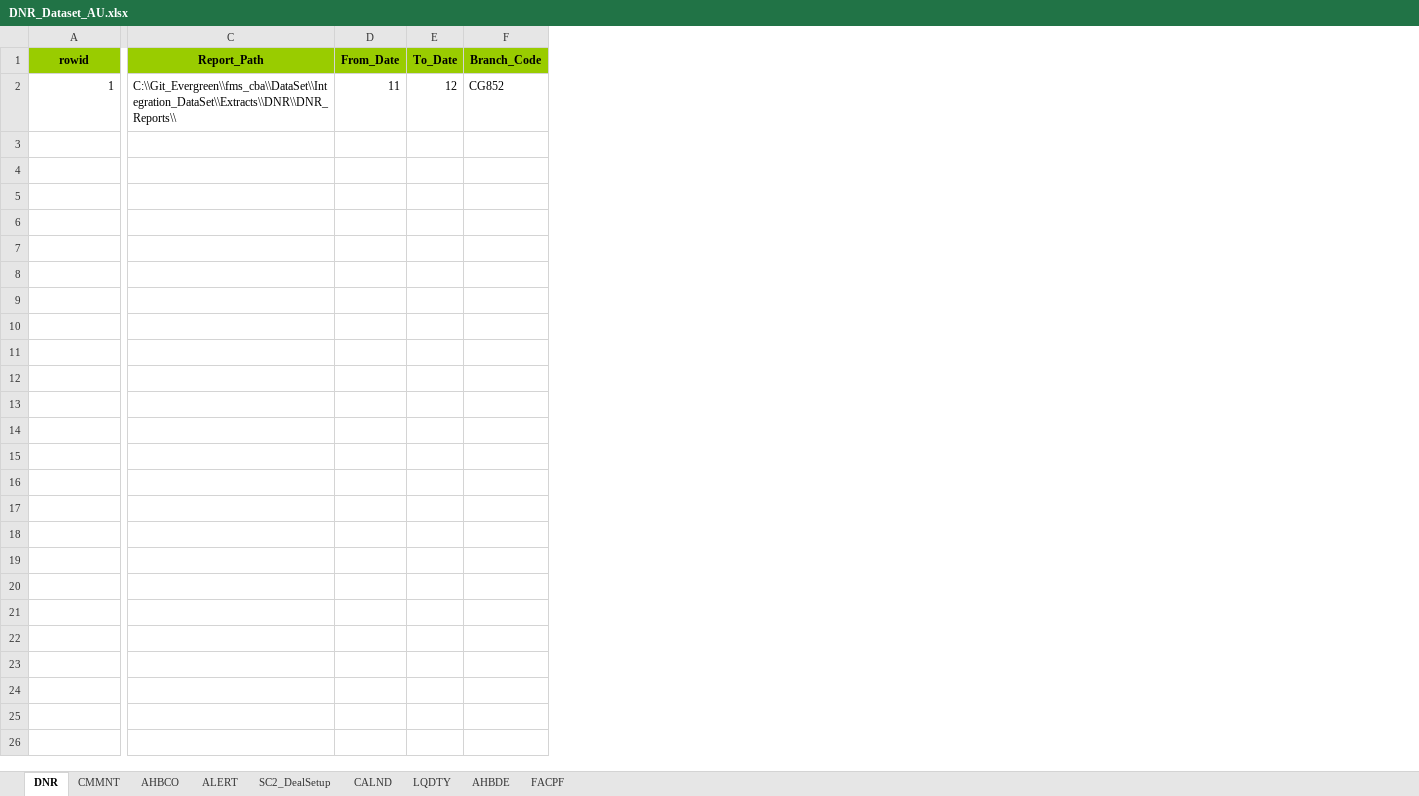
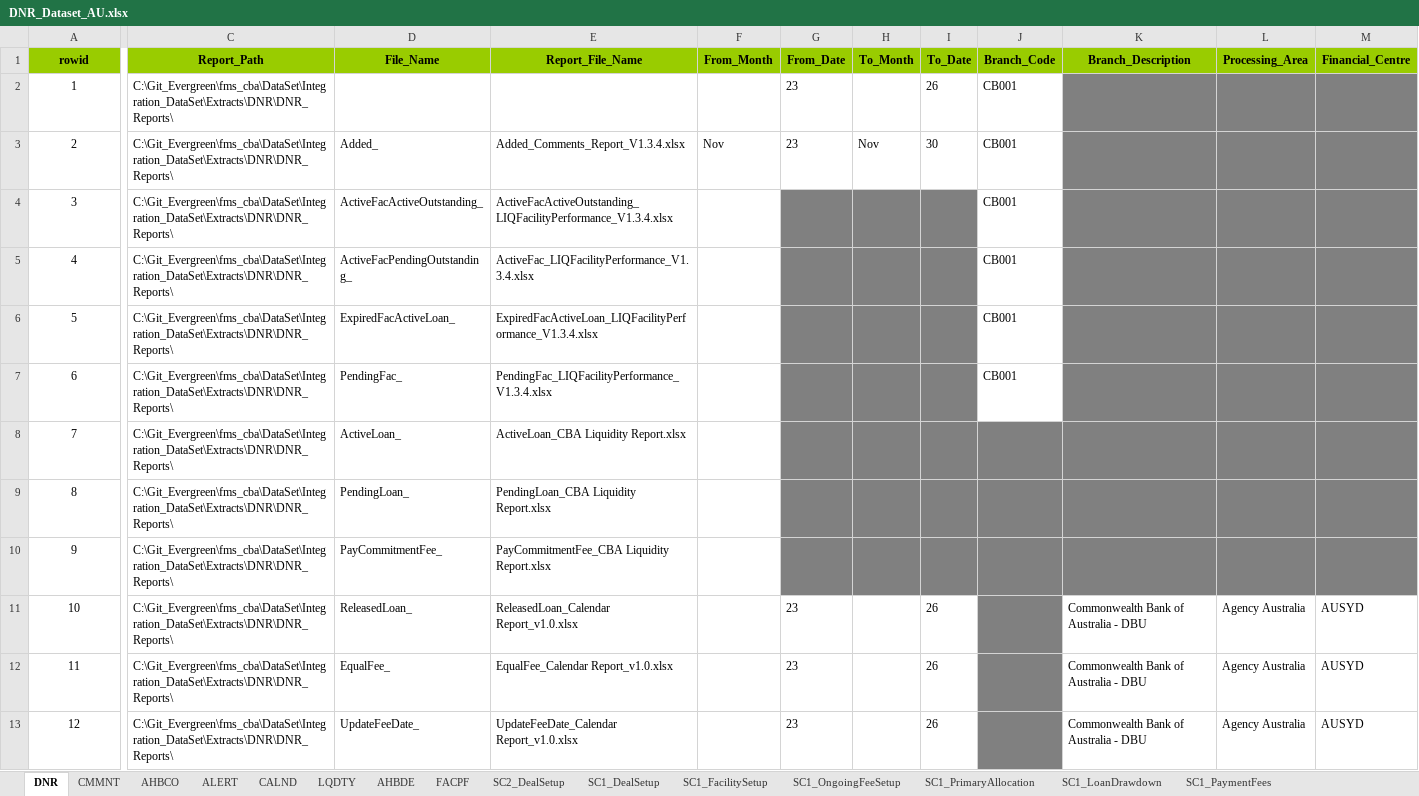
Before and after one commit to shirleenhong/automation-loan-application-cba, an Excel workbook: DataSet/Integration_DataSet/Extracts/DNR/DNR_Dataset_AU.xlsx, sheet DNR, drawn as a sheet; only a part is shown, gaps mark what is left out; values as stored, in another font and other column widths than the file's, no borders; addresses are those after the commit; rows hold the shown columns only; the diff names each change by its address in the sheet, - before the commit and + after, or states it on an @@ line.

```diff
--- a/DataSet/Integration_DataSet/Extracts/DNR/DNR_Dataset_AU.xlsx (sheet DNR)
+++ b/DataSet/Integration_DataSet/Extracts/DNR/DNR_Dataset_AU.xlsx (sheet DNR)
+sheet tab: SC1_DealSetup
+sheet tab: SC1_FacilitySetup
+sheet tab: SC1_OngoingFeeSetup
+sheet tab: SC1_PrimaryAllocation
+sheet tab: SC1_LoanDrawdown
+sheet tab: SC1_PaymentFees
@@ sheet tab order changed: DNR | CMMNT | AHBCO | ALERT | CALND | LQDTY | AHBDE | FACPF | SC2_DealSetup | SC1_DealSetup | SC1_FacilitySetup | SC1_OngoingFeeSetup | SC1_PrimaryAllocation | SC1_LoanDrawdown | SC1_PaymentFees @@
+column D (File_Name), empty
+column E (Report_File_Name), empty
+column F (From_Month), empty
+column H (To_Month), empty
+column K (Branch_Description), empty
+column L (Processing_Area), empty
+column M (Financial_Centre), empty
-A2 alignment: right
+A2 alignment: center
-C2 (Report_Path): C:\\Git_Evergreen\\fms_cba\\DataSet\\Integration_DataSet\\Extracts\\DNR\\DNR_Reports\\
+C2 (Report_Path): C:\Git_Evergreen\fms_cba\DataSet\Integration_DataSet\Extracts\DNR\DNR_Reports\
-G2 (From_Date): 11
+G2 (From_Date): 23
-I2 (To_Date): 12
+I2 (To_Date): 26
-J2 (Branch_Code): CG852
+J2 (Branch_Code): CB001
+row 3: 2 | C:\Git_Evergreen\fms_cba\DataSet\Integration_DataSet\Extracts\DNR\DNR_Reports\ | Added_ | Added_Comments_Report_V1.3.4.xlsx | Nov | 23 | Nov | 30 | CB001
+row 4: 3 | C:\Git_Evergreen\fms_cba\DataSet\Integration_DataSet\Extracts\DNR\DNR_Reports\ | ActiveFacActiveOutstanding_ | ActiveFacActiveOutstanding_LIQFacilityPerformance_V1.3.4.xlsx |  |  |  |  | CB001
+row 5: 4 | C:\Git_Evergreen\fms_cba\DataSet\Integration_DataSet\Extracts\DNR\DNR_Reports\ | ActiveFacPendingOutstanding_ | ActiveFac_LIQFacilityPerformance_V1.3.4.xlsx |  |  |  |  | CB001
+row 6: 5 | C:\Git_Evergreen\fms_cba\DataSet\Integration_DataSet\Extracts\DNR\DNR_Reports\ | ExpiredFacActiveLoan_ | ExpiredFacActiveLoan_LIQFacilityPerformance_V1.3.4.xlsx |  |  |  |  | CB001
+row 7: 6 | C:\Git_Evergreen\fms_cba\DataSet\Integration_DataSet\Extracts\DNR\DNR_Reports\ | PendingFac_ | PendingFac_LIQFacilityPerformance_V1.3.4.xlsx |  |  |  |  | CB001
+row 8: 7 | C:\Git_Evergreen\fms_cba\DataSet\Integration_DataSet\Extracts\DNR\DNR_Reports\ | ActiveLoan_ | ActiveLoan_CBA Liquidity Report.xlsx
+row 9: 8 | C:\Git_Evergreen\fms_cba\DataSet\Integration_DataSet\Extracts\DNR\DNR_Reports\ | PendingLoan_ | PendingLoan_CBA Liquidity Report.xlsx
+row 10: 9 | C:\Git_Evergreen\fms_cba\DataSet\Integration_DataSet\Extracts\DNR\DNR_Reports\ | PayCommitmentFee_ | PayCommitmentFee_CBA Liquidity Report.xlsx
+row 11: 10 | C:\Git_Evergreen\fms_cba\DataSet\Integration_DataSet\Extracts\DNR\DNR_Reports\ | ReleasedLoan_ | ReleasedLoan_Calendar Report_v1.0.xlsx |  | 23 |  | 26 |  | Commonwealth Bank of Australia - DBU | Agency Australia | AUSYD
+row 12: 11 | C:\Git_Evergreen\fms_cba\DataSet\Integration_DataSet\Extracts\DNR\DNR_Reports\ | EqualFee_ | EqualFee_Calendar Report_v1.0.xlsx |  | 23 |  | 26 |  | Commonwealth Bank of Australia - DBU | Agency Australia | AUSYD
+row 13: 12 | C:\Git_Evergreen\fms_cba\DataSet\Integration_DataSet\Extracts\DNR\DNR_Reports\ | UpdateFeeDate_ | UpdateFeeDate_Calendar Report_v1.0.xlsx |  | 23 |  | 26 |  | Commonwealth Bank of Australia - DBU | Agency Australia | AUSYD
```
Also changed, not shown: sheet ALERT, sheet CMMNT, sheet FACPF, sheet LQDTY, sheet CALND, sheet AHBCO, 1 more sheet, other sheet tabs, DataSet/Integration_DataSet/Extracts/DNR/DNR_Reports/Alerts_Report_V1.3.4.xlsx, DataSet/Integration_DataSet/Extracts/DNR/DNR_Reports/CBA Liquidity Report.xlsx, 56 other files.
